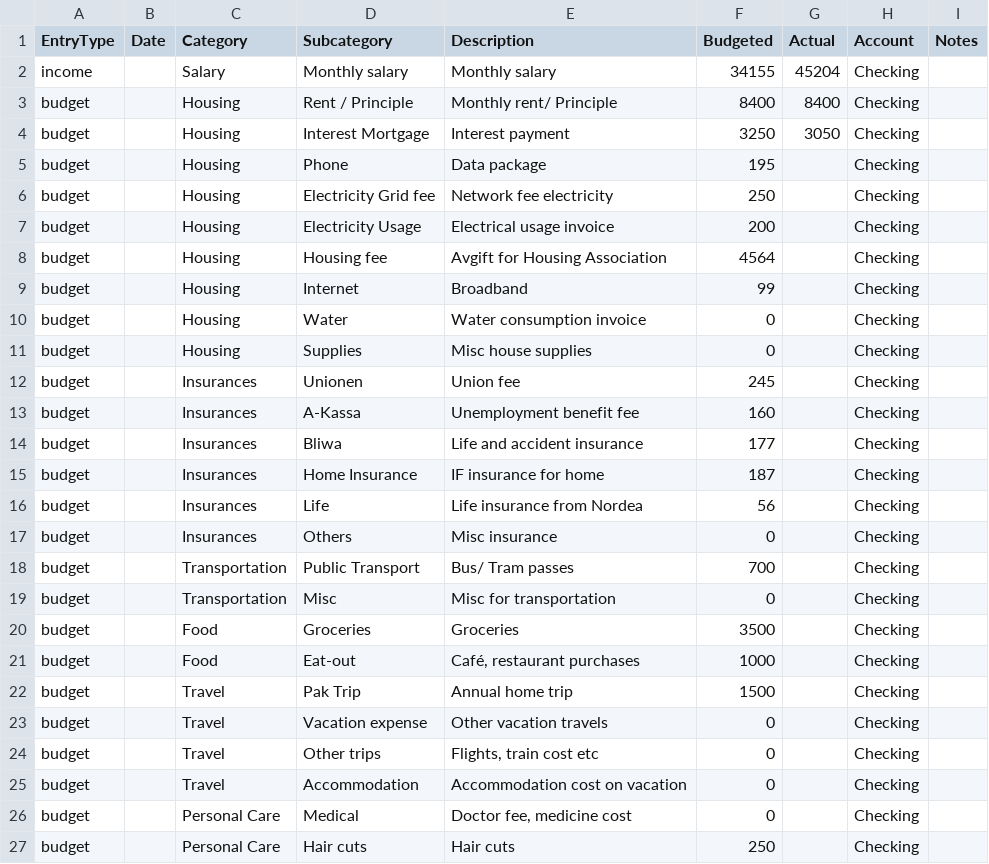
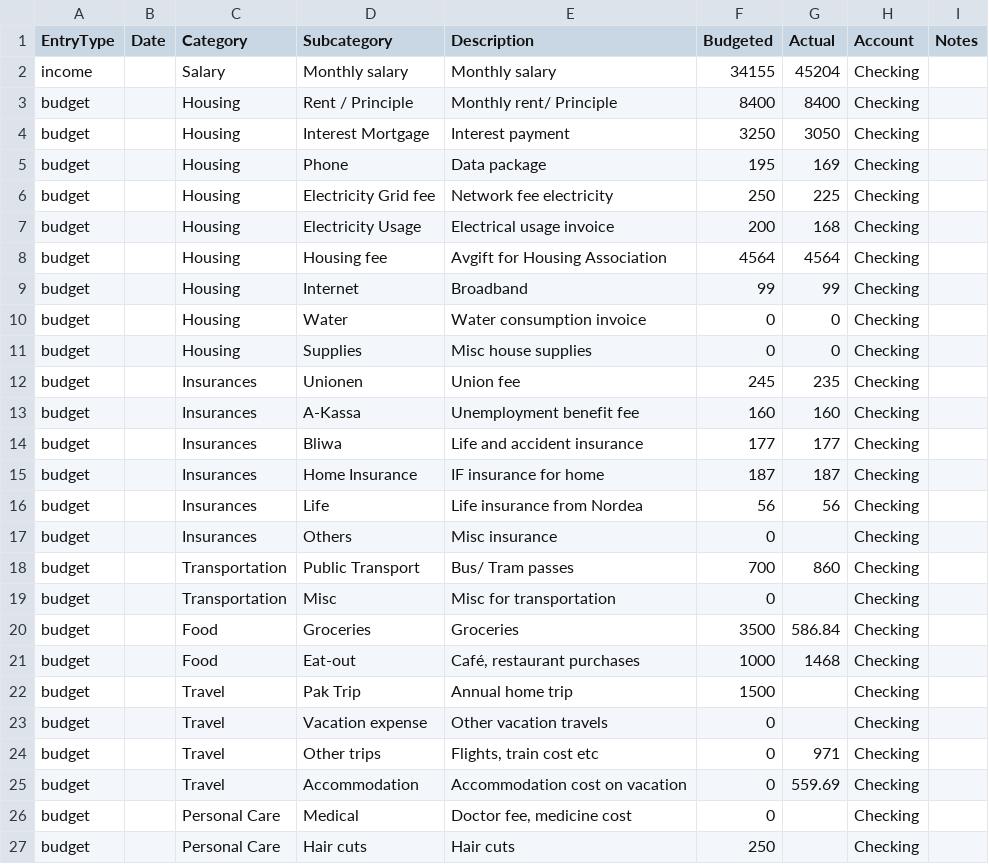
Before and after one commit to Naukh/main-repo, a CSV file: Apps/data/Monthly_budget_file/2025-12.csv, drawn as a sheet; only a part is shown; the diff covers the shown part only.

Commit message:
Data update

```diff
--- a/Apps/data/Monthly_budget_file/2025-12.csv
+++ b/Apps/data/Monthly_budget_file/2025-12.csv
@@ -4,23 +4,23 @@ budget,,Housing,Rent / Principle,Monthly rent/ Principle,8400,8400,Checking,
 budget,,Housing,Interest Mortgage,Interest payment,3250,3050,Checking,
-budget,,Housing,Phone,Data package,195,,Checking,
-budget,,Housing,Electricity Grid fee,Network fee electricity,250,,Checking,
-budget,,Housing,Electricity Usage,Electrical usage invoice,200,,Checking,
-budget,,Housing,Housing fee,Avgift for Housing Association,4564,,Checking,
-budget,,Housing,Internet,Broadband,99,,Checking,
-budget,,Housing,Water,Water consumption invoice,0,,Checking,
-budget,,Housing,Supplies,Misc house supplies,0,,Checking,
-budget,,Insurances,Unionen,Union fee,245,,Checking,
-budget,,Insurances,A-Kassa,Unemployment benefit fee,160,,Checking,
-budget,,Insurances,Bliwa,Life and accident insurance,177,,Checking,
-budget,,Insurances,Home Insurance,IF insurance for home,187,,Checking,
-budget,,Insurances,Life,Life insurance from Nordea,56,,Checking,
+budget,,Housing,Phone,Data package,195,169,Checking,
+budget,,Housing,Electricity Grid fee,Network fee electricity,250,225,Checking,
+budget,,Housing,Electricity Usage,Electrical usage invoice,200,168,Checking,
+budget,,Housing,Housing fee,Avgift for Housing Association,4564,4564,Checking,
+budget,,Housing,Internet,Broadband,99,99,Checking,
+budget,,Housing,Water,Water consumption invoice,0,0,Checking,
+budget,,Housing,Supplies,Misc house supplies,0,0,Checking,
+budget,,Insurances,Unionen,Union fee,245,235,Checking,
+budget,,Insurances,A-Kassa,Unemployment benefit fee,160,160,Checking,
+budget,,Insurances,Bliwa,Life and accident insurance,177,177,Checking,
+budget,,Insurances,Home Insurance,IF insurance for home,187,187,Checking,
+budget,,Insurances,Life,Life insurance from Nordea,56,56,Checking,
 budget,,Insurances,Others,Misc insurance,0,,Checking,
-budget,,Transportation,Public Transport,Bus/ Tram passes,700,,Checking,
+budget,,Transportation,Public Transport,Bus/ Tram passes,700,860,Checking,
 budget,,Transportation,Misc,Misc for transportation,0,,Checking,
-budget,,Food,Groceries,Groceries,3500,,Checking,
-budget,,Food,Eat-out,"Café, restaurant purchases",1000,,Checking,
+budget,,Food,Groceries,Groceries,3500,586.84,Checking,
+budget,,Food,Eat-out,"Café, restaurant purchases",1000,1468,Checking,
 budget,,Travel,Pak Trip,Annual home trip,1500,,Checking,
 budget,,Travel,Vacation expense,Other vacation travels,0,,Checking,
-budget,,Travel,Other trips,"Flights, train cost etc",0,,Checking,
-budget,,Travel,Accommodation,Accommodation cost on vacation,0,,Checking,
+budget,,Travel,Other trips,"Flights, train cost etc",0,971,Checking,
+budget,,Travel,Accommodation,Accommodation cost on vacation,0,559.69,Checking,
 budget,,Personal Care,Medical,"Doctor fee, medicine cost",0,,Checking,
```
Also changed, not shown: 3 edited cells elsewhere in this file, Apps/data/Monthly_budget_file/2025-11.csv, 1 other file.
